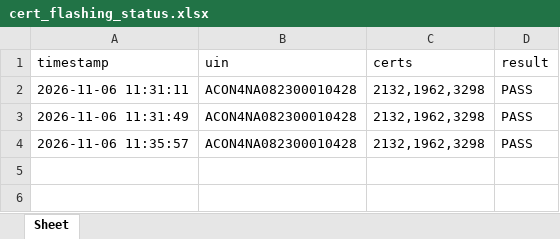
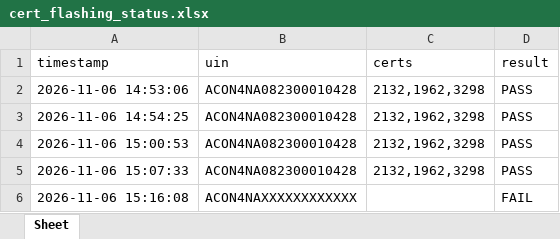
Before and after one commit to Accolade-Qa/CERT_FLASHING_TOOL, an Excel workbook: cert_flashing_status.xlsx, sheet Sheet, drawn as a sheet; values as stored, in another font and other column widths than the file's, no borders; the diff names each change by its address in the sheet, - before the commit and + after, or states it on an @@ line.

```diff
--- a/cert_flashing_status.xlsx (sheet Sheet)
+++ b/cert_flashing_status.xlsx (sheet Sheet)
-A2 (timestamp): 2026-11-06 11:31:11
+A2 (timestamp): 2026-11-06 14:53:06
-A3 (timestamp): 2026-11-06 11:31:49
+A3 (timestamp): 2026-11-06 14:54:25
-A4 (timestamp): 2026-11-06 11:35:57
+A4 (timestamp): 2026-11-06 15:00:53
+row 5: 2026-11-06 15:07:33 | ACON4NA082300010428 | 2132,1962,3298 | PASS
+row 6: 2026-11-06 15:16:08 | ACON4NAXXXXXXXXXXXX |  | FAIL
```
Also changed, not shown: 4 other files.
